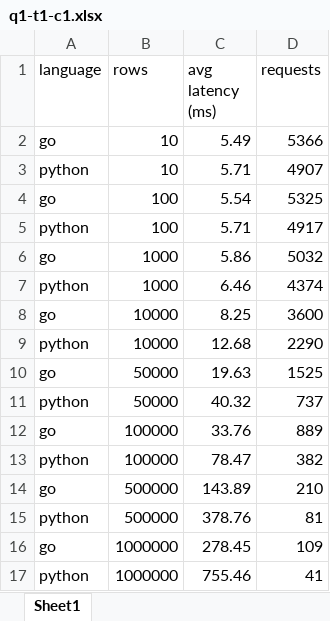
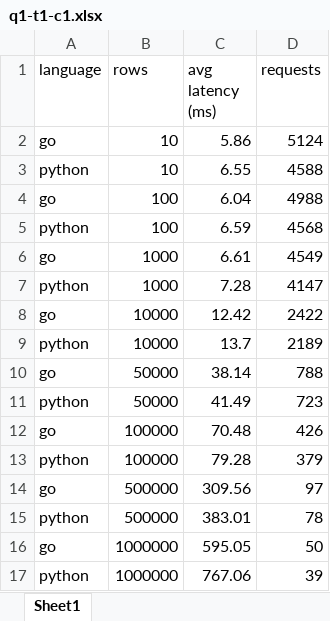
Before and after one commit to brumah/Python-vs-Go, an Excel workbook: latencies/q1-t1-c1.xlsx, sheet Sheet1, drawn as a sheet; values as stored, in another font and other column widths than the file's, no cell formats; the diff names each change by its address in the sheet, - before the commit and + after, or states it on an @@ line.

```diff
--- a/latencies/q1-t1-c1.xlsx (sheet Sheet1)
+++ b/latencies/q1-t1-c1.xlsx (sheet Sheet1)
-C2 (avg latency (ms)): 5.49
+C2 (avg latency (ms)): 5.86
-D2 (requests): 5366
+D2 (requests): 5124
-C3 (avg latency (ms)): 5.71
+C3 (avg latency (ms)): 6.55
-D3 (requests): 4907
+D3 (requests): 4588
-C4 (avg latency (ms)): 5.54
+C4 (avg latency (ms)): 6.04
-D4 (requests): 5325
+D4 (requests): 4988
-C5 (avg latency (ms)): 5.71
+C5 (avg latency (ms)): 6.59
-D5 (requests): 4917
+D5 (requests): 4568
-C6 (avg latency (ms)): 5.86
+C6 (avg latency (ms)): 6.61
-D6 (requests): 5032
+D6 (requests): 4549
-C7 (avg latency (ms)): 6.46
+C7 (avg latency (ms)): 7.28
-D7 (requests): 4374
+D7 (requests): 4147
-C8 (avg latency (ms)): 8.25
+C8 (avg latency (ms)): 12.42
-D8 (requests): 3600
+D8 (requests): 2422
-C9 (avg latency (ms)): 12.68
+C9 (avg latency (ms)): 13.7
-D9 (requests): 2290
+D9 (requests): 2189
-C10 (avg latency (ms)): 19.63
+C10 (avg latency (ms)): 38.14
-D10 (requests): 1525
+D10 (requests): 788
-C11 (avg latency (ms)): 40.32
+C11 (avg latency (ms)): 41.49
-D11 (requests): 737
+D11 (requests): 723
-C12 (avg latency (ms)): 33.76
+C12 (avg latency (ms)): 70.48
-D12 (requests): 889
+D12 (requests): 426
-C13 (avg latency (ms)): 78.47
+C13 (avg latency (ms)): 79.28
-D13 (requests): 382
+D13 (requests): 379
-C14 (avg latency (ms)): 143.89
+C14 (avg latency (ms)): 309.56
-D14 (requests): 210
+D14 (requests): 97
-C15 (avg latency (ms)): 378.76
+C15 (avg latency (ms)): 383.01
-D15 (requests): 81
+D15 (requests): 78
-C16 (avg latency (ms)): 278.45
+C16 (avg latency (ms)): 595.05
-D16 (requests): 109
+D16 (requests): 50
-C17 (avg latency (ms)): 755.46
+C17 (avg latency (ms)): 767.06
-D17 (requests): 41
+D17 (requests): 39
```
Also changed, not shown: cell formats, 24 other files.
